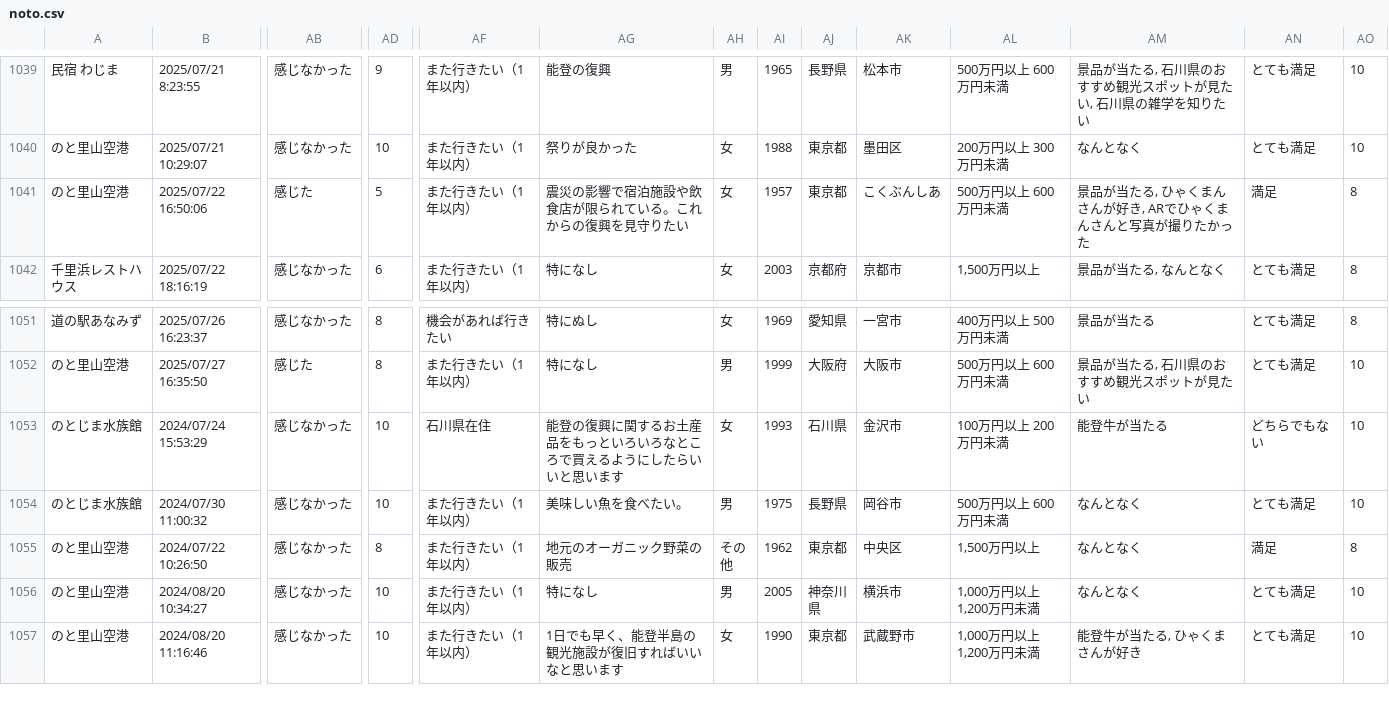
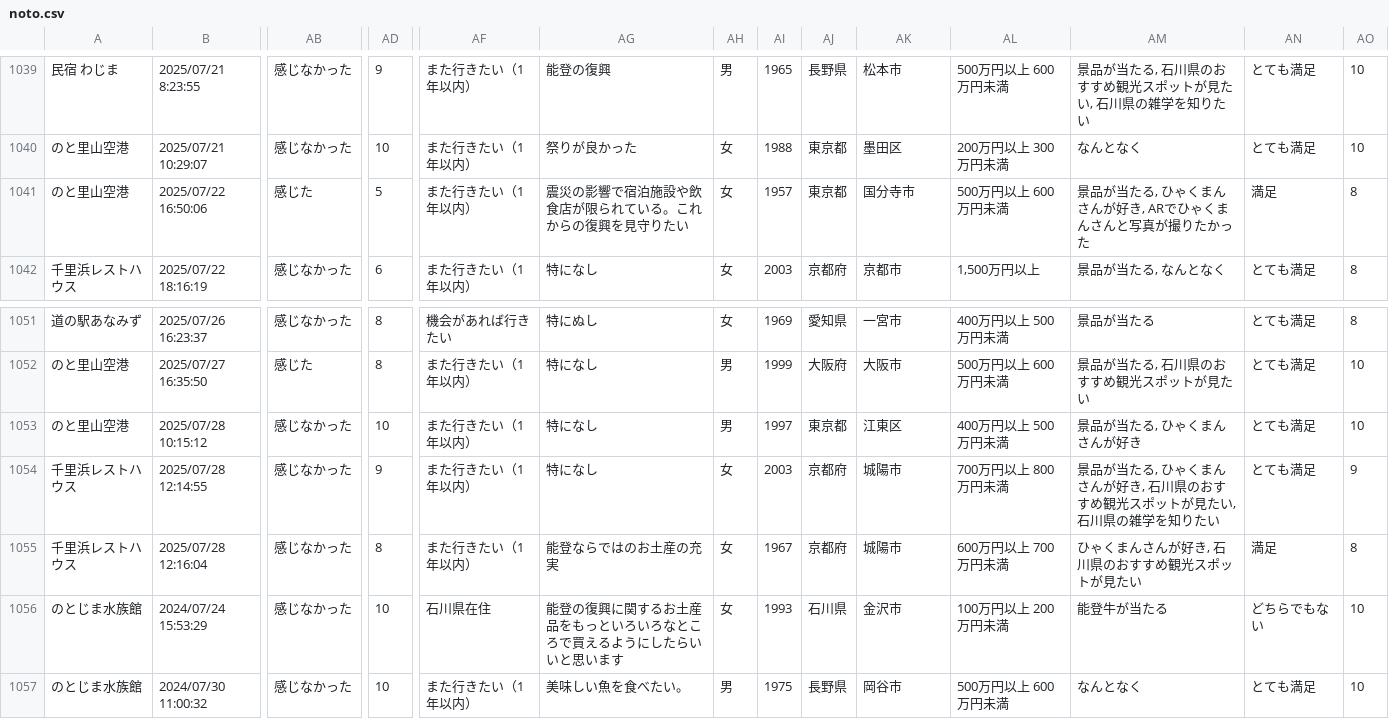
Before and after one commit to code4fukui/ishikawa-kanko-survey, a CSV file: noto.csv, drawn as a sheet; only a part is shown, gaps mark what is left out; the shorter side is filled out with more unchanged rows; rows hold the shown columns only; the diff names each change by its address in the sheet, - before the commit and + after, or states it on an @@ line.

Commit message:
update data

```diff
--- a/noto.csv
+++ b/noto.csv
-AK1041: こくぶんしあ
+AK1041: 国分寺市
+row 1053: のと里山空港 | 2025/07/28 10:15:12 | 感じなかった | 10 | また行きたい（1年以内） | 特になし | 男 | 1997 | 東京都 | 江東区 | 400万円以上 500万円未満 | 景品が当たる, ひゃくまんさんが好き | とても満足 | 10
+row 1054: 千里浜レストハウス | 2025/07/28 12:14:55 | 感じなかった | 9 | また行きたい（1年以内） | 特になし | 女 | 2003 | 京都府 | 城陽市 | 700万円以上 800万円未満 | 景品が当たる, ひゃくまんさんが好き, 石川県のおすすめ観光スポットが見たい, 石川県の雑学を知りたい | とても満足 | 9
+row 1055: 千里浜レストハウス | 2025/07/28 12:16:04 | 感じなかった | 8 | また行きたい（1年以内） | 能登ならではのお土産の充実 | 女 | 1967 | 京都府 | 城陽市 | 600万円以上 700万円未満 | ひゃくまんさんが好き, 石川県のおすすめ観光スポットが見たい | 満足 | 8
```
Also changed, not shown: 1 other file.
